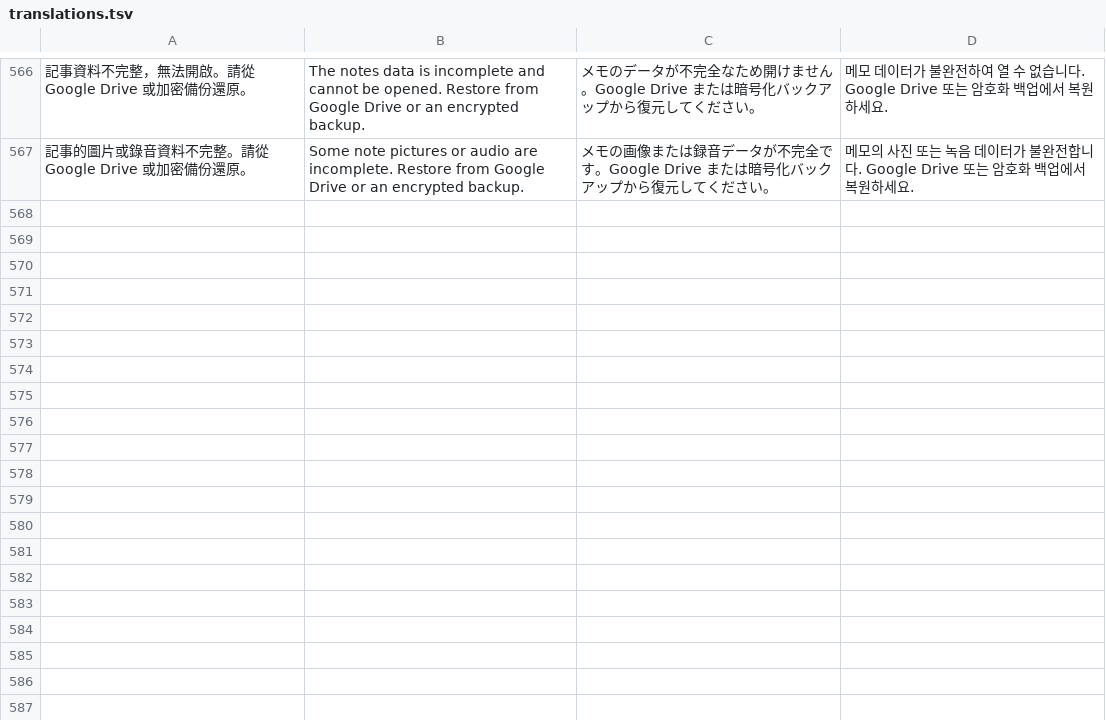
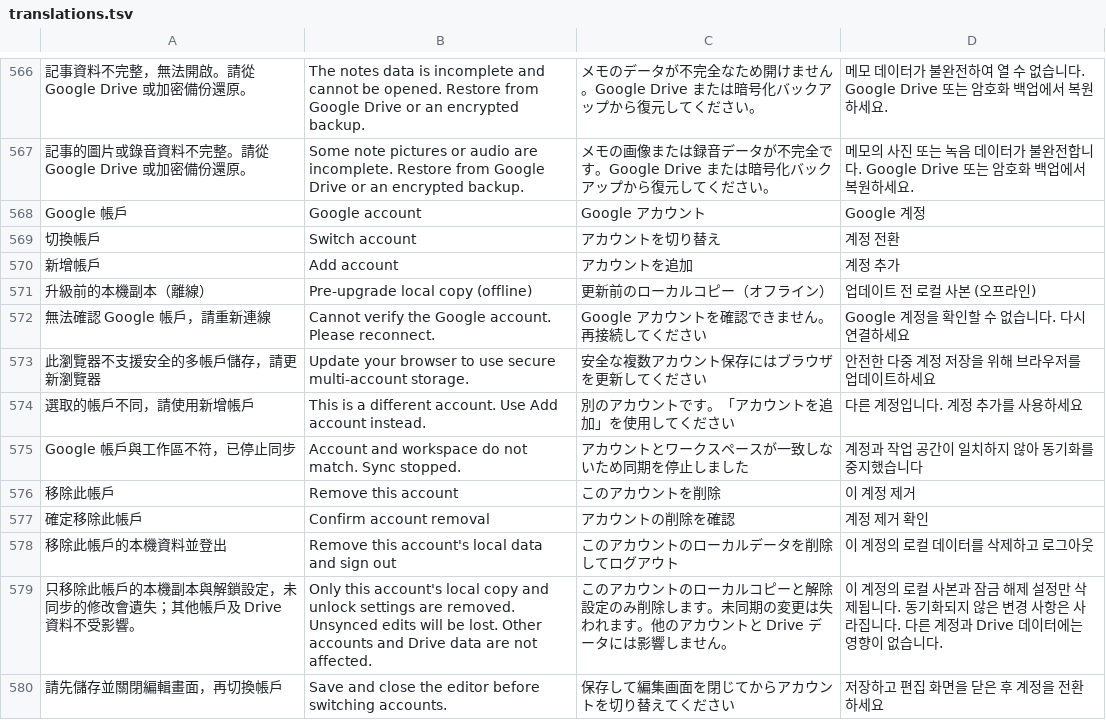
Before and after one commit to RyanXuwei/veil-bookmark, a TSV file: i18n/translations.tsv, drawn as a sheet; only a part is shown, gaps mark what is left out; the diff names each change by its address in the sheet, - before the commit and + after, or states it on an @@ line.

Commit message:
Add isolated mobile Google account workspaces and per-tab account switching

```diff
--- a/i18n/translations.tsv
+++ b/i18n/translations.tsv
+row 568: Google 帳戶 | Google account | Google アカウント | Google 계정
+row 569: 切換帳戶 | Switch account | アカウントを切り替え | 계정 전환
+row 570: 新增帳戶 | Add account | アカウントを追加 | 계정 추가
+row 571: 升級前的本機副本（離線） | Pre-upgrade local copy (offline) | 更新前のローカルコピー（オフライン） | 업데이트 전 로컬 사본 (오프라인)
+row 572: 無法確認 Google 帳戶，請重新連線 | Cannot verify the Google account. Please reconnect. | Google アカウントを確認できません。再接続してください | Google 계정을 확인할 수 없습니다. 다시 연결하세요
+row 573: 此瀏覽器不支援安全的多帳戶儲存，請更新瀏覽器 | Update your browser to use secure multi-account storage. | 安全な複数アカウント保存にはブラウザを更新してください | 안전한 다중 계정 저장을 위해 브라우저를 업데이트하세요
+row 574: 選取的帳戶不同，請使用新增帳戶 | This is a different account. Use Add account instead. | 別のアカウントです。「アカウントを追加」を使用してください | 다른 계정입니다. 계정 추가를 사용하세요
+row 575: Google 帳戶與工作區不符，已停止同步 | Account and workspace do not match. Sync stopped. | アカウントとワークスペースが一致しないため同期を停止しました | 계정과 작업 공간이 일치하지 않아 동기화를 중지했습니다
+row 576: 移除此帳戶 | Remove this account | このアカウントを削除 | 이 계정 제거
+row 577: 確定移除此帳戶 | Confirm account removal | アカウントの削除を確認 | 계정 제거 확인
+row 578: 移除此帳戶的本機資料並登出 | Remove this account's local data and sign out | このアカウントのローカルデータを削除してログアウト | 이 계정의 로컬 데이터를 삭제하고 로그아웃
+row 579: 只移除此帳戶的本機副本與解鎖設定，未同步的修改會遺失；其他帳戶及 Drive 資料不受影響。 | Only this account's local copy and unlock settings are removed. Unsynced edits will be lost. Other accounts and Drive data are not affected. | このアカウントのローカルコピーと解除設定のみ削除します。未同期の変更は失われます。他のアカウントと Drive データには影響しません。 | 이 계정의 로컬 사본과 잠금 해제 설정만 삭제됩니다. 동기화되지 않은 변경 사항은 사라집니다. 다른 계정과 Drive 데이터에는 영향이 없습니다.
+row 580: 請先儲存並關閉編輯畫面，再切換帳戶 | Save and close the editor before switching accounts. | 保存して編集画面を閉じてからアカウントを切り替えてください | 저장하고 편집 화면을 닫은 후 계정을 전환하세요
```
Also changed, not shown: 24 other files.
